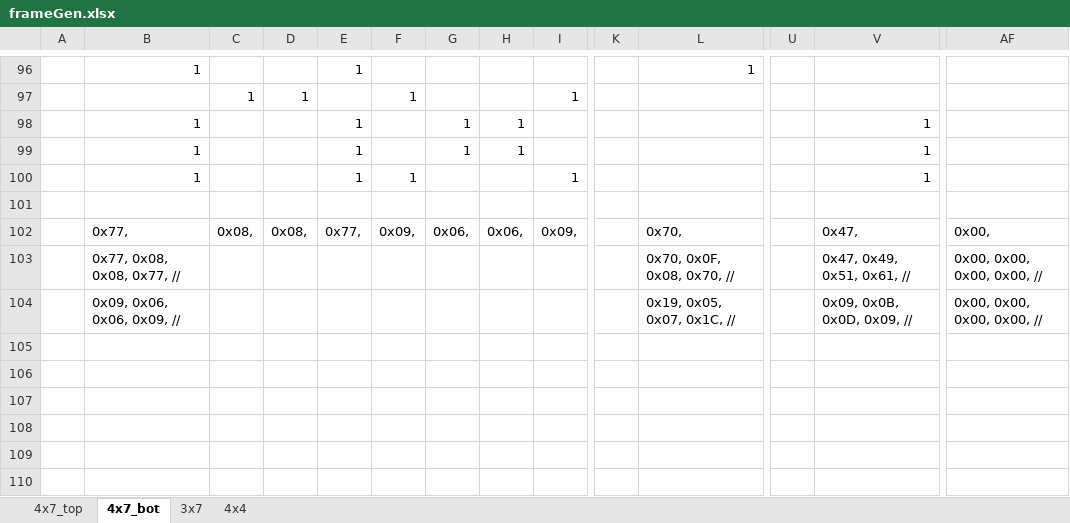
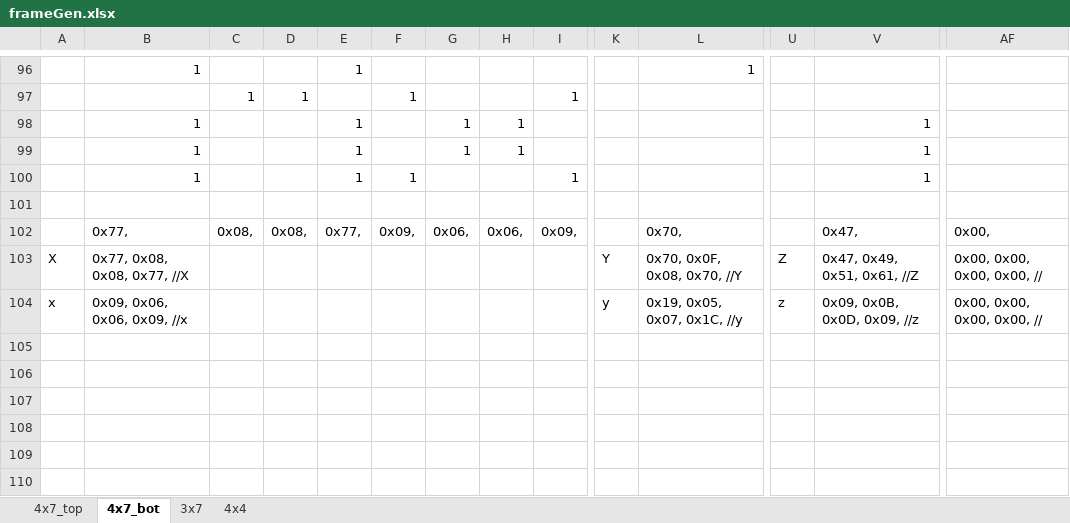
Before and after one commit to Kroden/ClockCubed, an Excel workbook: Code/frameGen.xlsx, sheet 4x7_bot, drawn as a sheet; only a part is shown, gaps mark what is left out; values as stored, in another font and other column widths than the file's, no borders; conditional formats not drawn; removed rows and columns are numbered as before the commit, all else as after; rows hold the shown columns only; the diff covers the shown part only; the diff names each change by its address in the sheet, - before the commit and + after, or states it on an @@ line.

```diff
--- a/Code/frameGen.xlsx (sheet 4x7_bot)
+++ b/Code/frameGen.xlsx (sheet 4x7_bot)
-row 103:  | 0x77, 0x08, 0x08, 0x77, // |  |  |  |  |  |  |  |  | 0x70, 0x0F, 0x08, 0x70, // |  | 0x47, 0x49, 0x51, 0x61, // | 0x00, 0x00, 0x00, 0x00, //
-row 104:  | 0x09, 0x06, 0x06, 0x09, // |  |  |  |  |  |  |  |  | 0x19, 0x05, 0x07, 0x1C, // |  | 0x09, 0x0B, 0x0D, 0x09, // | 0x00, 0x00, 0x00, 0x00, //
+row 103: X | 0x77, 0x08, 0x08, 0x77, //X |  |  |  |  |  |  |  | Y | 0x70, 0x0F, 0x08, 0x70, //Y | Z | 0x47, 0x49, 0x51, 0x61, //Z | 0x00, 0x00, 0x00, 0x00, //
+row 104: x | 0x09, 0x06, 0x06, 0x09, //x |  |  |  |  |  |  |  | y | 0x19, 0x05, 0x07, 0x1C, //y | z | 0x09, 0x0B, 0x0D, 0x09, //z | 0x00, 0x00, 0x00, 0x00, //
```
Also changed, not shown: 10 added rows and 10 removed rows elsewhere in this sheet, 1 other file.
